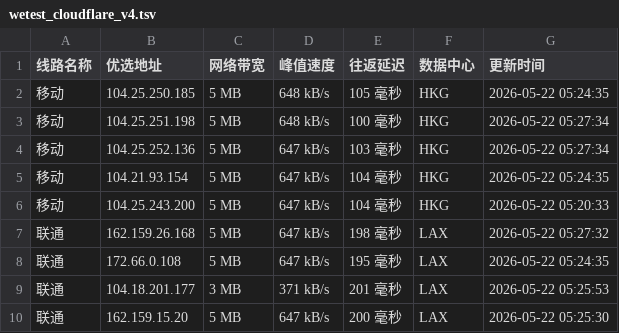
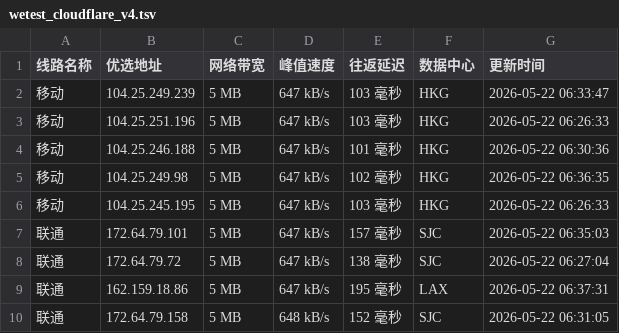
Before and after one commit to CF-IP/cf-ip.github.io, a TSV file: data/wetest_cloudflare_v4.tsv, drawn as a sheet; only a part is shown; the diff covers the shown part only.

```diff
--- a/data/wetest_cloudflare_v4.tsv
+++ b/data/wetest_cloudflare_v4.tsv
@@ -1,10 +1,10 @@
 线路名称	优选地址	网络带宽	峰值速度	往返延迟	数据中心	更新时间
-移动	104.25.250.185	5 MB	648 kB/s	105 毫秒	HKG	2026-05-22 05:24:35
-移动	104.25.251.198	5 MB	648 kB/s	100 毫秒	HKG	2026-05-22 05:27:34
-移动	104.25.252.136	5 MB	647 kB/s	103 毫秒	HKG	2026-05-22 05:27:34
-移动	104.21.93.154	5 MB	647 kB/s	104 毫秒	HKG	2026-05-22 05:24:35
-移动	104.25.243.200	5 MB	647 kB/s	104 毫秒	HKG	2026-05-22 05:20:33
-联通	162.159.26.168	5 MB	647 kB/s	198 毫秒	LAX	2026-05-22 05:27:32
-联通	172.66.0.108	5 MB	647 kB/s	195 毫秒	LAX	2026-05-22 05:24:35
-联通	104.18.201.177	3 MB	371 kB/s	201 毫秒	LAX	2026-05-22 05:25:53
-联通	162.159.15.20	5 MB	647 kB/s	200 毫秒	LAX	2026-05-22 05:25:30
+移动	104.25.249.239	5 MB	647 kB/s	103 毫秒	HKG	2026-05-22 06:33:47
+移动	104.25.251.196	5 MB	647 kB/s	103 毫秒	HKG	2026-05-22 06:26:33
+移动	104.25.246.188	5 MB	647 kB/s	101 毫秒	HKG	2026-05-22 06:30:36
+移动	104.25.249.98	5 MB	647 kB/s	102 毫秒	HKG	2026-05-22 06:36:35
+移动	104.25.245.195	5 MB	647 kB/s	103 毫秒	HKG	2026-05-22 06:26:33
+联通	172.64.79.101	5 MB	647 kB/s	157 毫秒	SJC	2026-05-22 06:35:03
+联通	172.64.79.72	5 MB	647 kB/s	138 毫秒	SJC	2026-05-22 06:27:04
+联通	162.159.18.86	5 MB	647 kB/s	195 毫秒	LAX	2026-05-22 06:37:31
+联通	172.64.79.158	5 MB	648 kB/s	152 毫秒	SJC	2026-05-22 06:31:05
```
Also changed, not shown: 22 edited cells elsewhere in this file, data/api_uouin_com.tsv, data/wetest_cloudflare_v6.tsv, 4 other files.
